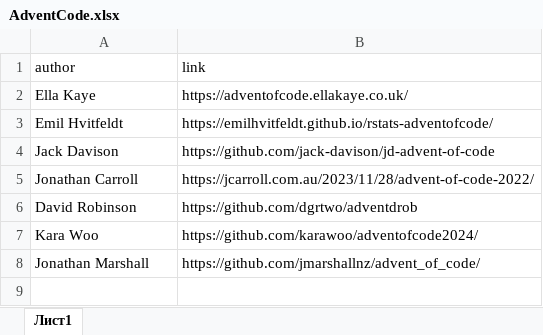
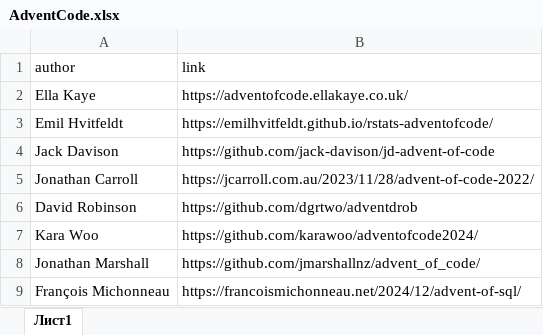
Before and after one commit to materov/rsources-book, an Excel workbook: tables/AdventCode.xlsx, sheet Лист1, drawn as a sheet; values as stored, in another font and other column widths than the file's, no borders; the diff names each change by its address in the sheet, - before the commit and + after, or states it on an @@ line.

Commit message:
links 💯

```diff
--- a/tables/AdventCode.xlsx (sheet Лист1)
+++ b/tables/AdventCode.xlsx (sheet Лист1)
+row 9: François Michonneau | https://francoismichonneau.net/2024/12/advent-of-sql/
```
Also changed, not shown: tables/TidyTuesday.xlsx, 49 other files.
